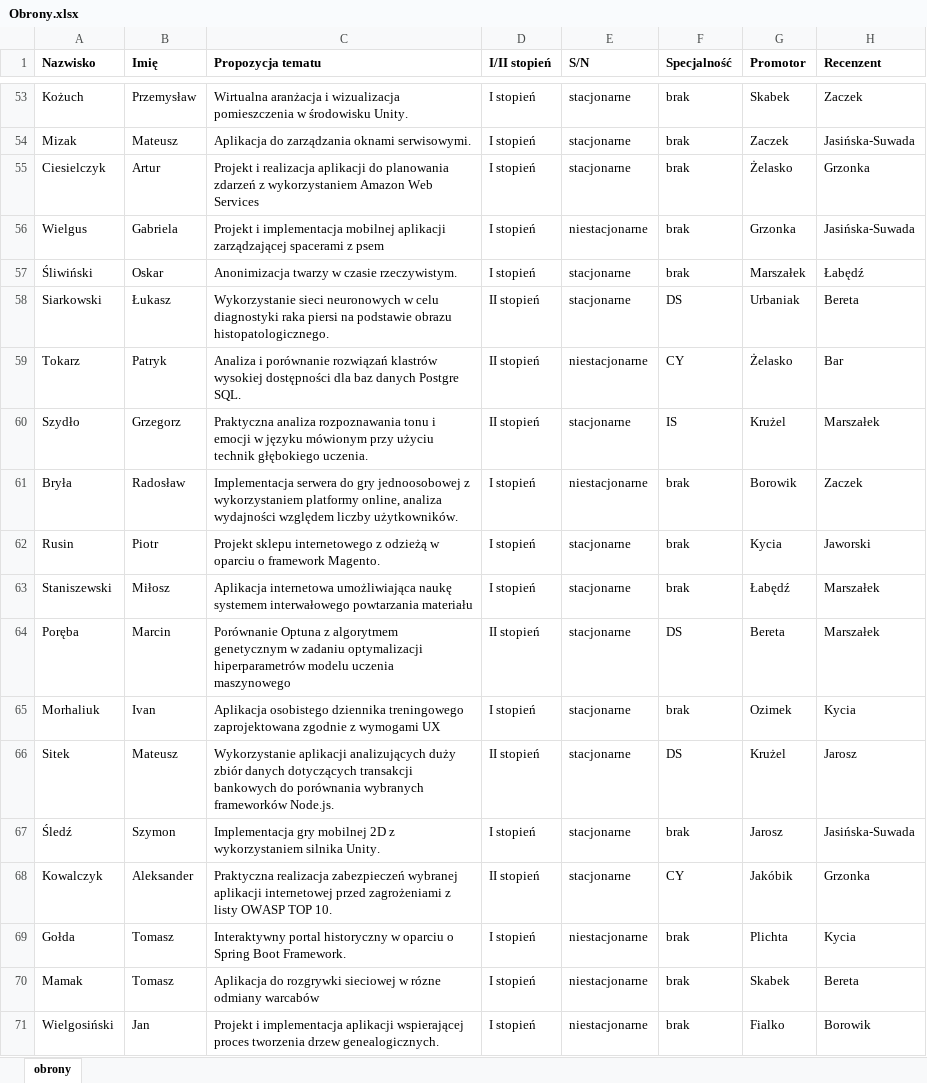
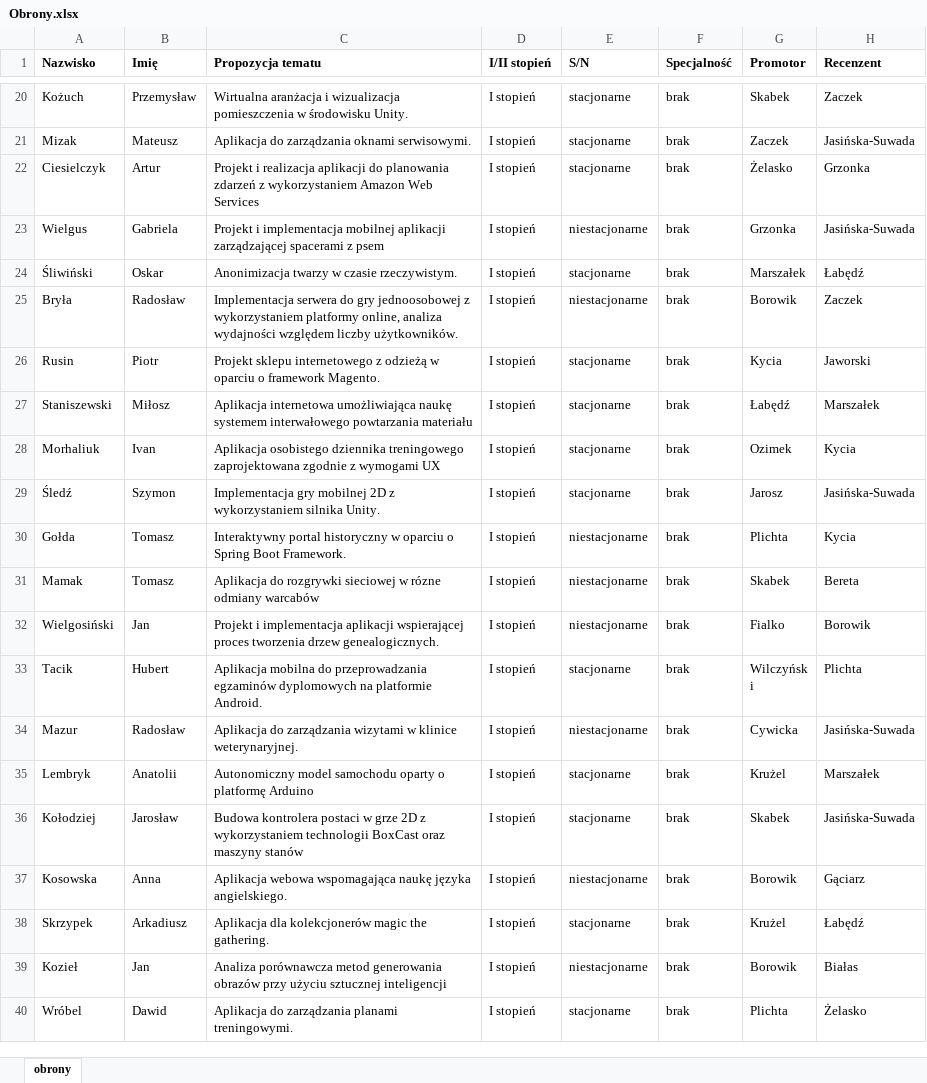
Before and after one commit to Sotakebk/MO, an Excel workbook: Optimizer/Optimizer.Runner/Input/Obrony.xlsx, sheet obrony, drawn as a sheet; only a part is shown, gaps mark what is left out; the shorter side is filled out with more unchanged rows; values as stored, in another font and other column widths than the file's, no borders; table styles not drawn; the diff covers the shown part only; the diff names each change by its address in the sheet, - before the commit and + after, or states it on an @@ line.

```diff
--- a/Optimizer/Optimizer.Runner/Input/Obrony.xlsx (sheet obrony)
+++ b/Optimizer/Optimizer.Runner/Input/Obrony.xlsx (sheet obrony)
-row 58: Siarkowski | Łukasz | Wykorzystanie sieci neuronowych w celu diagnostyki raka piersi na podstawie obrazu histopatologicznego. | II stopień | stacjonarne | DS | Urbaniak | Bereta
-row 59: Tokarz | Patryk | Analiza i porównanie rozwiązań klastrów wysokiej dostępności dla baz danych Postgre SQL. | II stopień | niestacjonarne | CY | Żelasko | Bar
-row 60: Szydło | Grzegorz | Praktyczna analiza rozpoznawania tonu i emocji w języku mówionym przy użyciu technik głębokiego uczenia. | II stopień | stacjonarne | IS | Krużel | Marszałek
-row 64: Poręba | Marcin | Porównanie Optuna z algorytmem genetycznym w zadaniu optymalizacji hiperparametrów modelu uczenia maszynowego | II stopień | stacjonarne | DS | Bereta | Marszałek
-row 66: Sitek | Mateusz | Wykorzystanie aplikacji analizujących duży zbiór danych dotyczących transakcji bankowych do porównania wybranych frameworków Node.js. | II stopień | stacjonarne | DS | Krużel | Jarosz
-row 68: Kowalczyk | Aleksander | Praktyczna realizacja zabezpieczeń wybranej aplikacji internetowej przed zagrożeniami z listy OWASP TOP 10. | II stopień | stacjonarne | CY | Jakóbik | Grzonka
```
Also changed, not shown: 143 removed rows elsewhere in this sheet, Optimizer/Optimizer.Runner/Input/Sale.xlsx, 5 other files.
